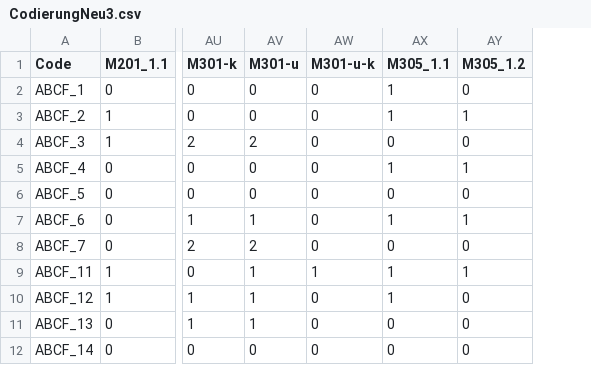
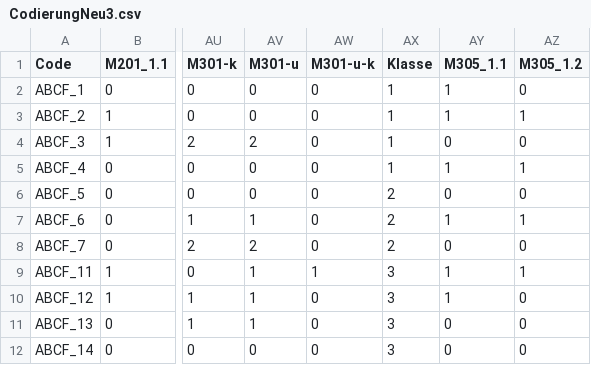
Before and after one commit to DavidSichau/masterarbeit-phzh, a CSV file: Auswertung/CodierungNeu3.csv, drawn as a sheet; only a part is shown, gaps mark what is left out; the diff names each change by its address in the sheet, - before the commit and + after, or states it on an @@ line.

```diff
--- a/Auswertung/CodierungNeu3.csv
+++ b/Auswertung/CodierungNeu3.csv
+column AX (Klasse), rows 2-12: 1 | 1 | 1 | 1 | 2 | 2 | 2 | 3 | 3 | 3 | 3
```
Also changed, not shown: 1 other file.
